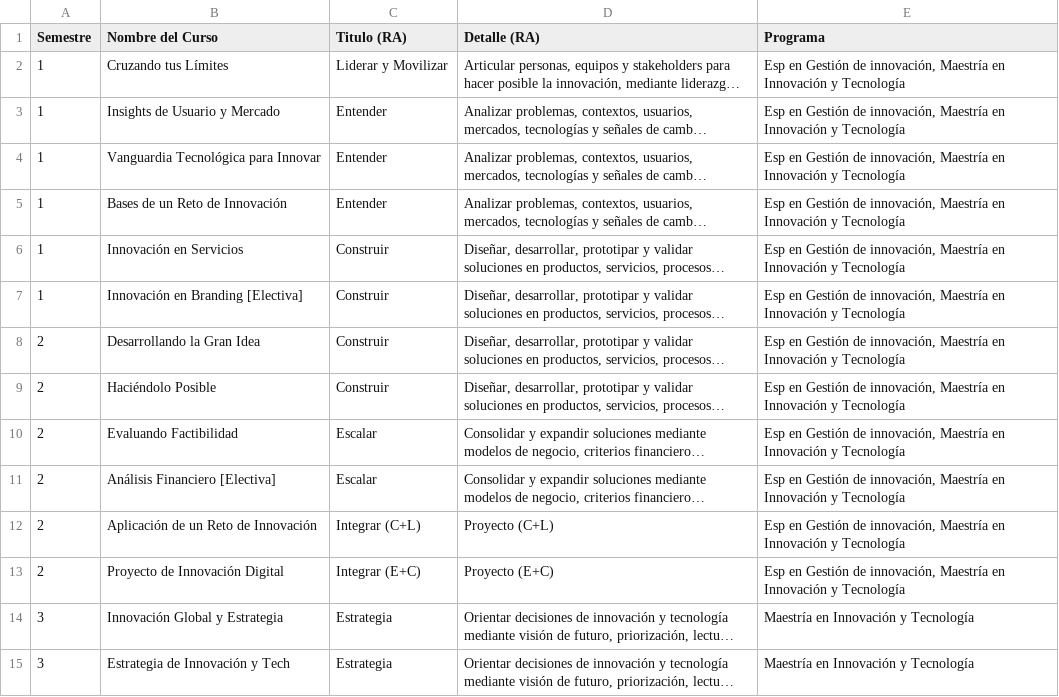
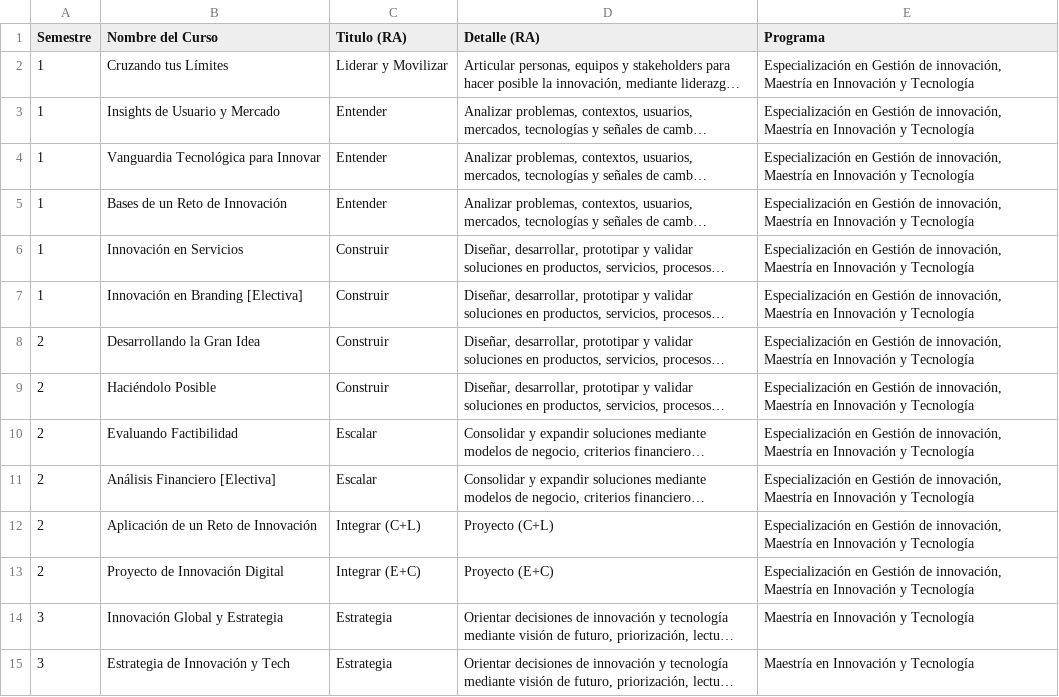
Before and after one commit to geninteractive/mit, a CSV file: matriz.csv, drawn as a sheet; only a part is shown; long unchanged cells end in …; the diff names each change by its address in the sheet, - before the commit and + after, or states it on an @@ line.

Commit message:
Add files via upload

```diff
--- a/matriz.csv
+++ b/matriz.csv
-E2:E13 (Programa): Esp en Gestión…
+E2:E13 (Programa): Especialización en Gestión…
```
